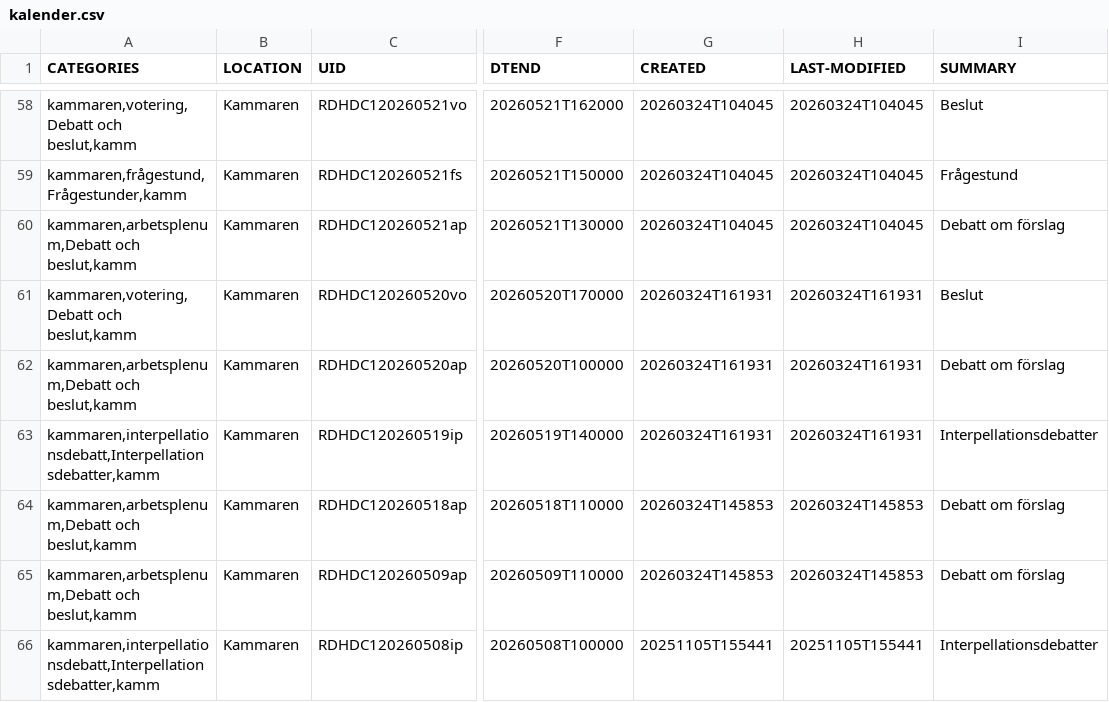
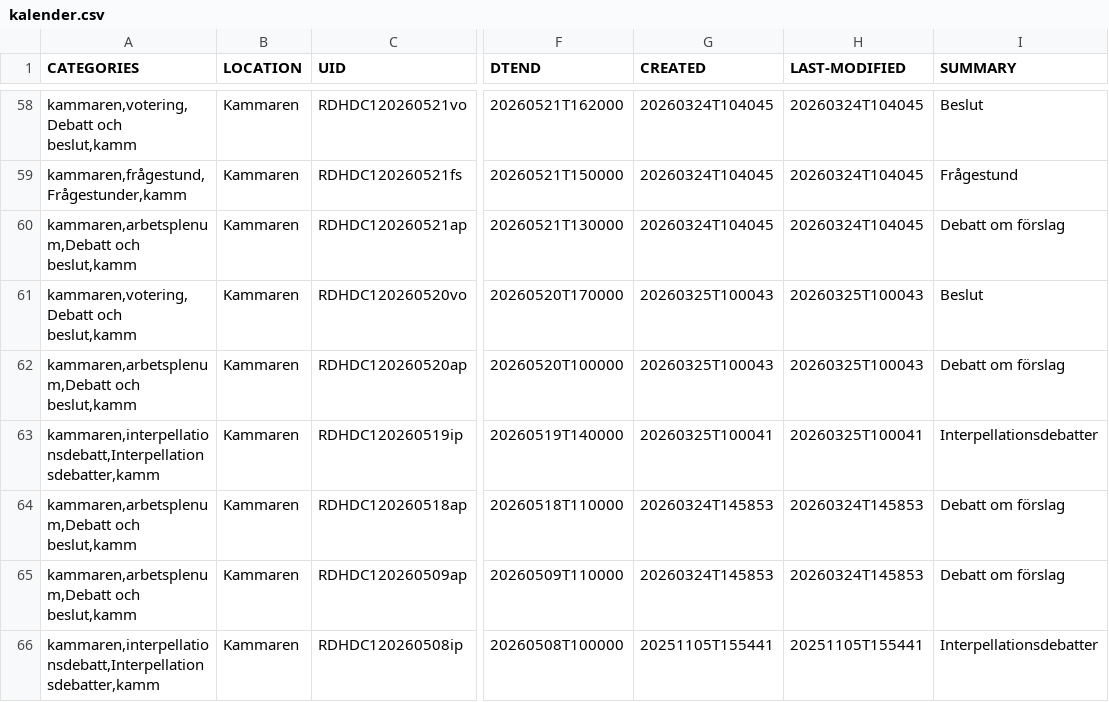
Before and after one commit to DataHub2/programmering_inom_dataplatform-Lab2, a CSV file: data/kalender.csv, drawn as a sheet; only a part is shown, gaps mark what is left out; the diff covers the shown part only; the diff names each change by its address in the sheet, - before the commit and + after, or states it on an @@ line.

```diff
--- a/data/kalender.csv
+++ b/data/kalender.csv
-G61:G62 (CREATED): 20260324T161931
+G61:G62 (CREATED): 20260325T100043
-H61:H62 (LAST-MODIFIED): 20260324T161931
+H61:H62 (LAST-MODIFIED): 20260325T100043
-G63 (CREATED): 20260324T161931
+G63 (CREATED): 20260325T100041
-H63 (LAST-MODIFIED): 20260324T161931
+H63 (LAST-MODIFIED): 20260325T100041
```
Also changed, not shown: 28 edited cells elsewhere in this file, data/dokument.csv, 8 other files.
